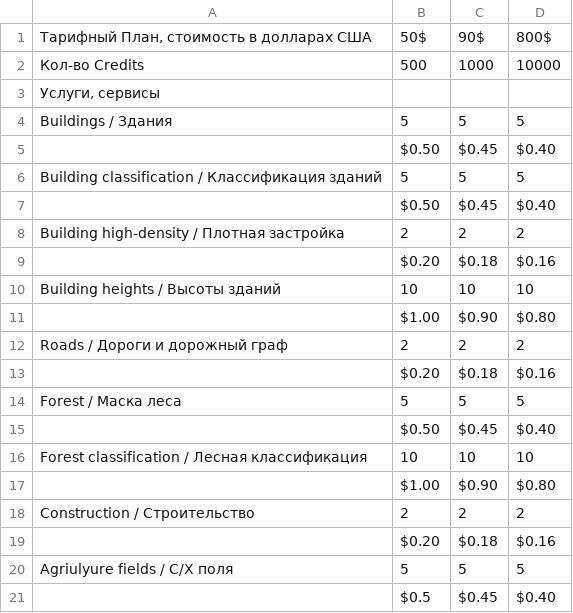
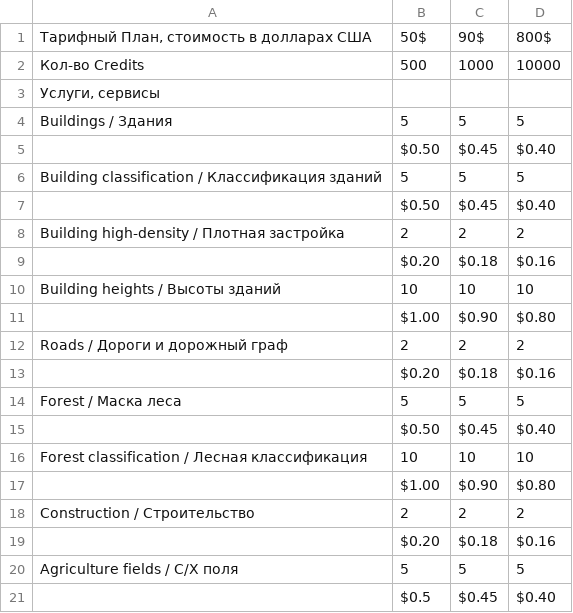
Before and after one commit to aidos2/mapflow-docs-ru, a CSV file: docs_userguides/_static/csv/credits_12.20.csv, drawn as a sheet.

Commit message:
Update credits_12.20.csv

```diff
--- a/docs_userguides/_static/csv/credits_12.20.csv
+++ b/docs_userguides/_static/csv/credits_12.20.csv
@@ -19,3 +19,3 @@ Construction / Строительство,2,2,2
 ,$0.20,$0.18,$0.16
-Agriulyure fields / С/Х поля,5,5,5
+Agriculture fields / С/Х поля,5,5,5
 ,$0.5,$0.45,$0.40
```
